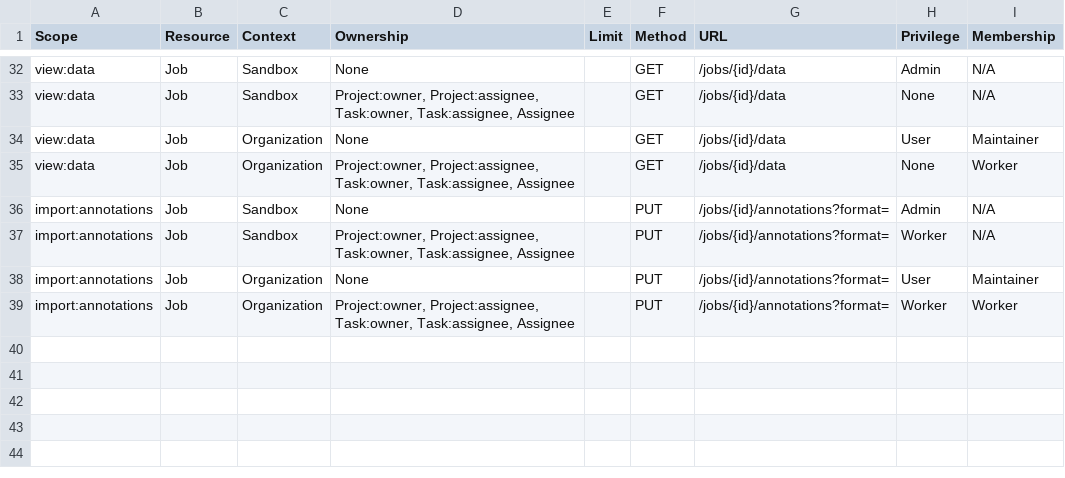
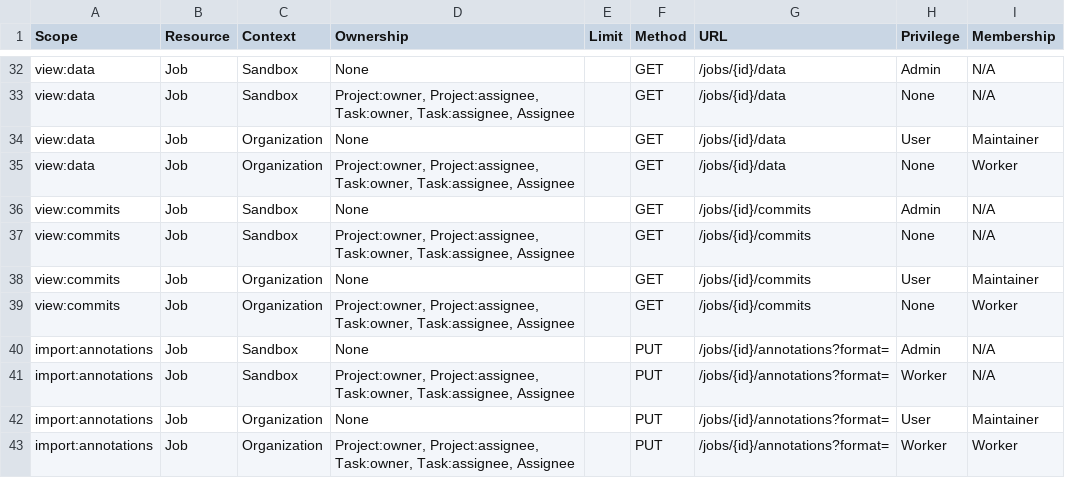
Before and after one commit to RIvance/cvat, a CSV file: cvat/apps/iam/rules/jobs.csv, drawn as a sheet; only a part is shown, gaps mark what is left out.

Commit message:
fixed: Permission error occured when accessing the JobCommits #4434 (#4435)

```diff
--- a/cvat/apps/iam/rules/jobs.csv
+++ b/cvat/apps/iam/rules/jobs.csv
@@ -35,2 +35,6 @@ view:data,Job,Organization,None,,GET,/jobs/{id}/data,User,Maintainer
 view:data,Job,Organization,"Project:owner, Project:assignee, Task:owner, Task:assignee, Assignee",,GET,/jobs/{id}/data,None,Worker
+view:commits,Job,Sandbox,None,,GET,/jobs/{id}/commits,Admin,N/A
+view:commits,Job,Sandbox,"Project:owner, Project:assignee, Task:owner, Task:assignee, Assignee",,GET,/jobs/{id}/commits,None,N/A
+view:commits,Job,Organization,None,,GET,/jobs/{id}/commits,User,Maintainer
+view:commits,Job,Organization,"Project:owner, Project:assignee, Task:owner, Task:assignee, Assignee",,GET,/jobs/{id}/commits,None,Worker
 import:annotations,Job,Sandbox,None,,PUT,/jobs/{id}/annotations?format=,Admin,N/A
```
Also changed, not shown: 5 other files.
